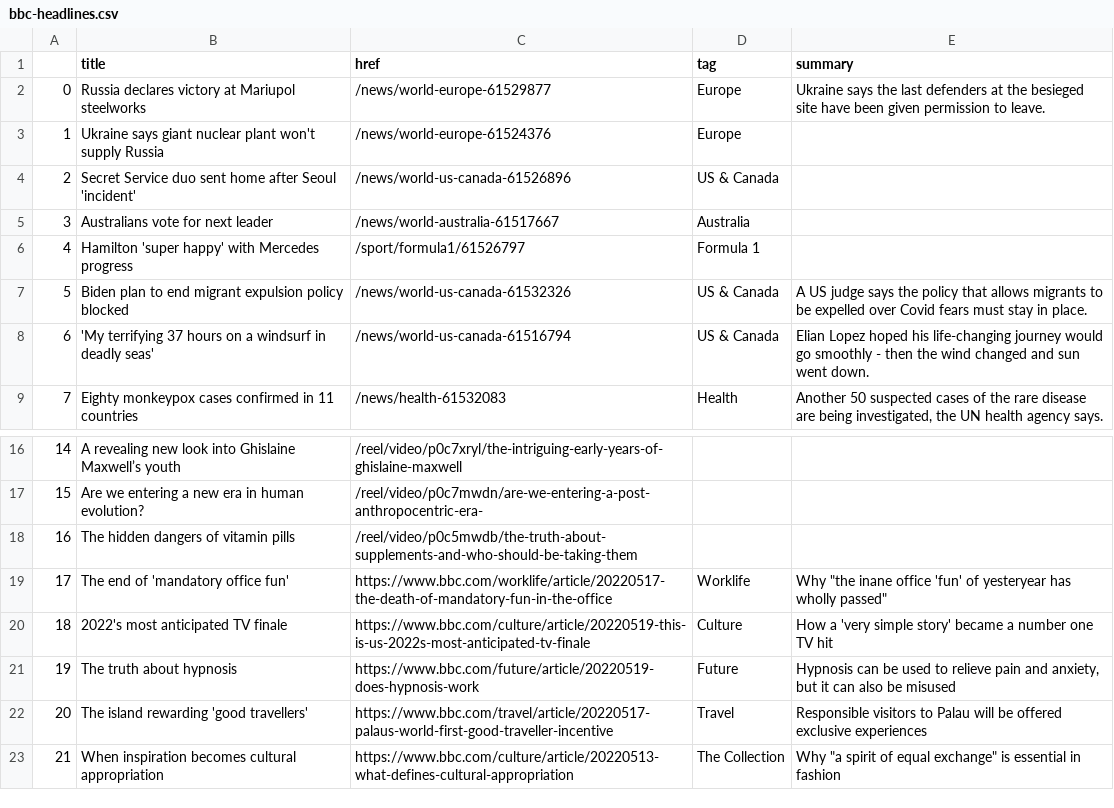
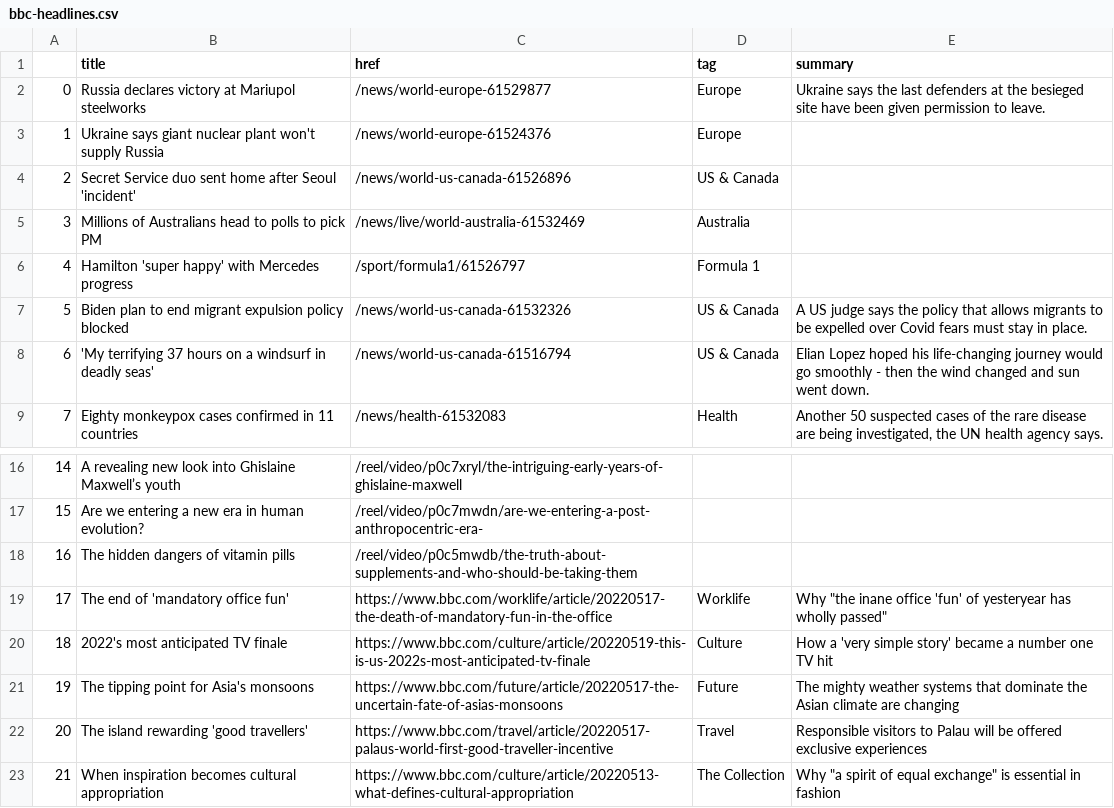
Before and after one commit to EMendy/Scraper_Info, a CSV file: bbc-headlines.csv, drawn as a sheet; only a part is shown, gaps mark what is left out.

```diff
--- a/bbc-headlines.csv
+++ b/bbc-headlines.csv
@@ -4,3 +4,3 @@
 2,Secret Service duo sent home after Seoul 'incident',/news/world-us-canada-61526896,US & Canada,
-3,Australians vote for next leader,/news/world-australia-61517667,Australia,
+3,Millions of Australians head to polls to pick PM,/news/live/world-australia-61532469,Australia,
 4,Hamilton 'super happy' with Mercedes progress,/sport/formula1/61526797,Formula 1,
@@ -20,3 +20,3 @@
 18,2022's most anticipated TV finale,https://www.bbc.com/culture/article/20220519-this-is-us-2022s-most-anticipated-tv-finale,Culture,How a 'very simple story' became a number one TV hit
-19,The truth about hypnosis,https://www.bbc.com/future/article/20220519-does-hypnosis-work,Future,"Hypnosis can be used to relieve pain and anxiety, but it can also be misused"
+19,The tipping point for Asia's monsoons,https://www.bbc.com/future/article/20220517-the-uncertain-fate-of-asias-monsoons,Future,The mighty weather systems that dominate the Asian climate are changing
 20,The island rewarding 'good travellers',https://www.bbc.com/travel/article/20220517-palaus-world-first-good-traveller-incentive,Travel,Responsible visitors to Palau will be offered exclusive experiences
```
